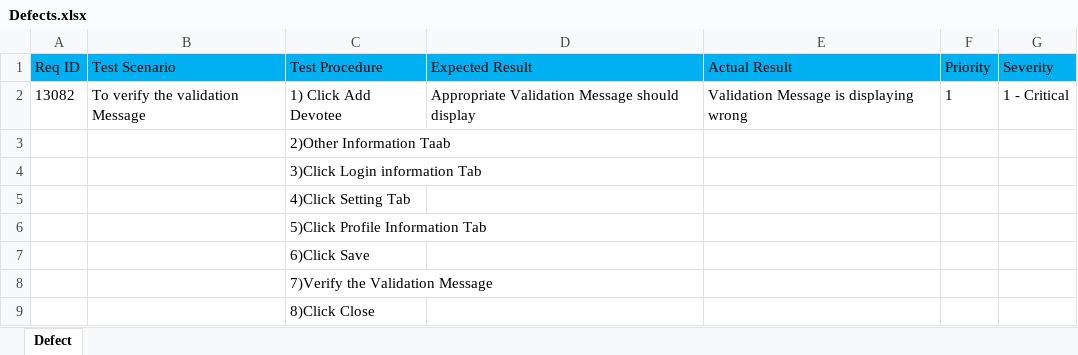
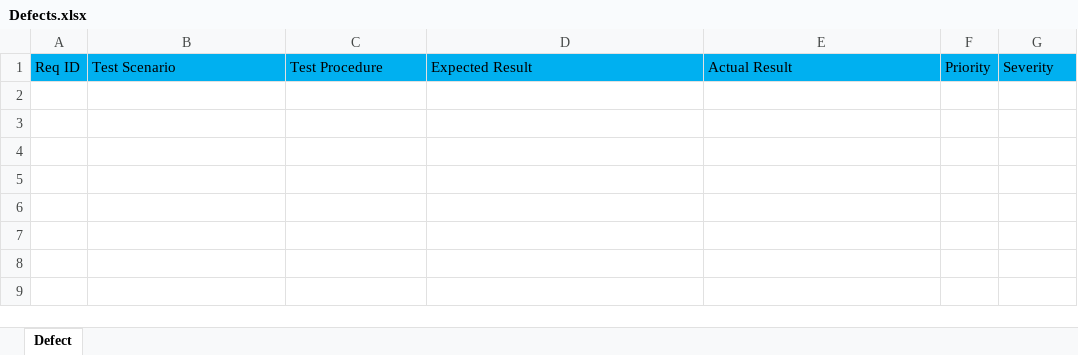
Before and after one commit to karthikn92/integrated-Test-Factory, an Excel workbook: iTF/reports/Defect/Defects.xlsx, sheet Defect, drawn as a sheet; values as stored, in another font and other column widths than the file's, no borders; the diff names each change by its address in the sheet, - before the commit and + after, or states it on an @@ line.

```diff
--- a/iTF/reports/Defect/Defects.xlsx (sheet Defect)
+++ b/iTF/reports/Defect/Defects.xlsx (sheet Defect)
-row 2: 13082 | To verify the validation Message | 1) Click Add Devotee | Appropriate Validation Message should display | Validation Message is displaying wrong | 1 | 1 - Critical
-row 3:  |  | 2)Other Information Taab
-row 4:  |  | 3)Click Login information Tab
-row 5:  |  | 4)Click Setting Tab
-row 6:  |  | 5)Click Profile Information Tab
-row 7:  |  | 6)Click Save
-row 8:  |  | 7)Verify the Validation Message
-row 9:  |  | 8)Click Close
```
Also changed, not shown: iTF/keywords/KeywordDriver.xlsx, 23 other files.
